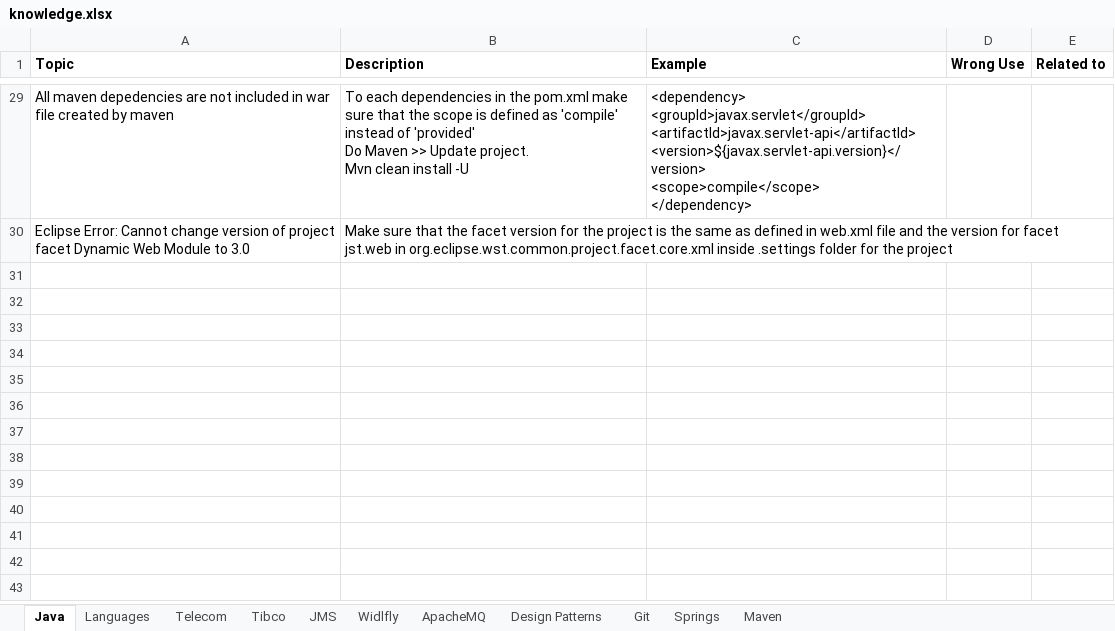
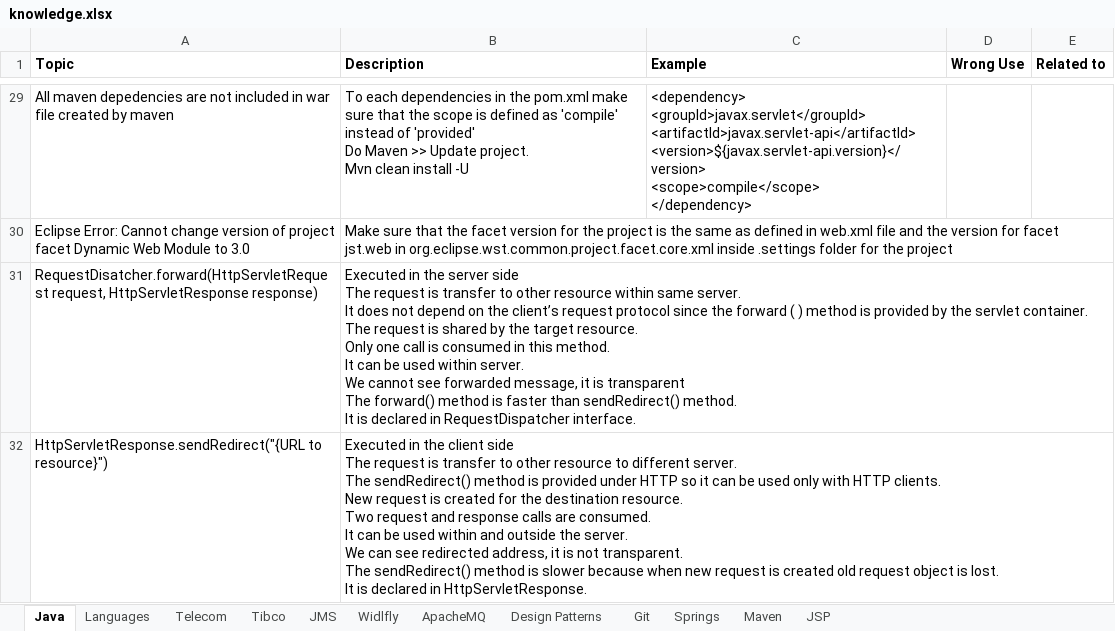
Before and after one commit to anshulsood2006/ArCommon, an Excel workbook: documents/knowledge.xlsx, sheet Java, drawn as a sheet; only a part is shown, gaps mark what is left out; values as stored, in another font and other column widths than the file's, no borders; ↵ is a line break in a cell; the diff names each change by its address in the sheet, - before the commit and + after, or states it on an @@ line.

```diff
--- a/documents/knowledge.xlsx (sheet Java)
+++ b/documents/knowledge.xlsx (sheet Java)
+sheet tab: JSP
+row 31: RequestDisatcher.forward(HttpServletRequest request, HttpServletResponse response) | Executed in the server side ↵ The request is transfer to other resource within same server. ↵ It does not depend on the client’s request protocol since the forward ( ) method is provided by the servlet container. ↵ The request is shared by the target resource. ↵ Only one call is consumed in this method. ↵ It can be used within server. ↵ We cannot see forwarded message, it is transparent ↵ The forward() method is faster than sendRedirect() method. ↵ It is declared in RequestDispatcher interface.
+row 32: HttpServletResponse.sendRedirect("{URL to resource}") | Executed in the client side ↵ The request is transfer to other resource to different server. ↵ The sendRedirect() method is provided under HTTP so it can be used only with HTTP clients. ↵ New request is created for the destination resource. ↵ Two request and response calls are consumed. ↵ It can be used within and outside the server. ↵ We can see redirected address, it is not transparent. ↵ The sendRedirect() method is slower because when new request is created old request object is lost. ↵ It is declared in HttpServletResponse.
```
